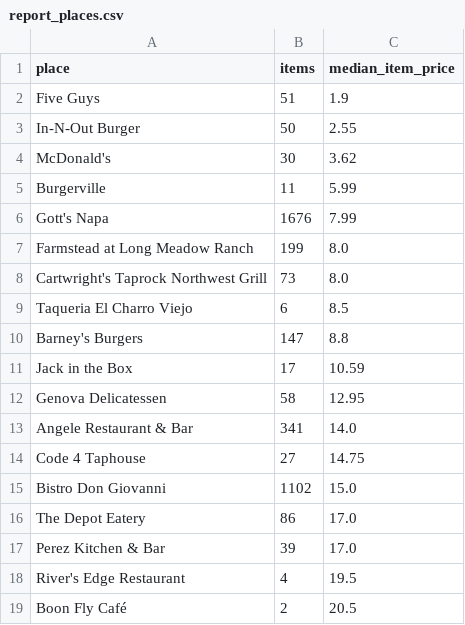
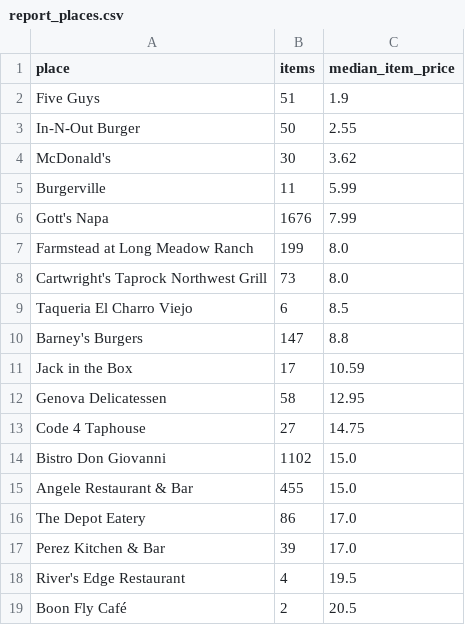
Before and after one commit to adamlevineagent/menuflation, a CSV file: data/reports/report_places.csv, drawn as a sheet; removed rows and columns are numbered as before the commit, all else as after; the diff names each change by its address in the sheet, - before the commit and + after, or states it on an @@ line.

Commit message:
Angele +5 Wayback PDFs (2012-10, 2013-03, 2013-11, 2015-07, 2015-08 dinners): DB 5057 lines, 16 Angele obs dates; 981 aggregate pairs; dashboard 1548KB; 21 pytest green

```diff
--- a/data/reports/report_places.csv
+++ b/data/reports/report_places.csv
-row 13: Angele Restaurant & Bar | 341 | 14.0
+row 15: Angele Restaurant & Bar | 455 | 15.0
```
Also changed, not shown: 10 other files.
